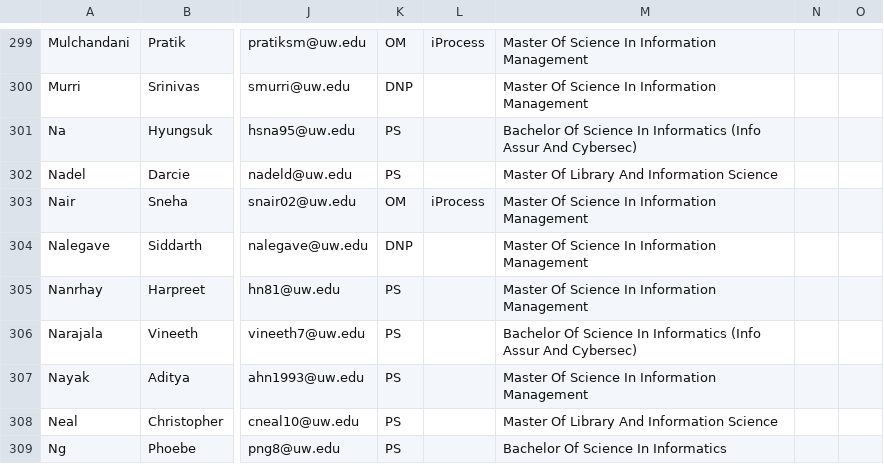
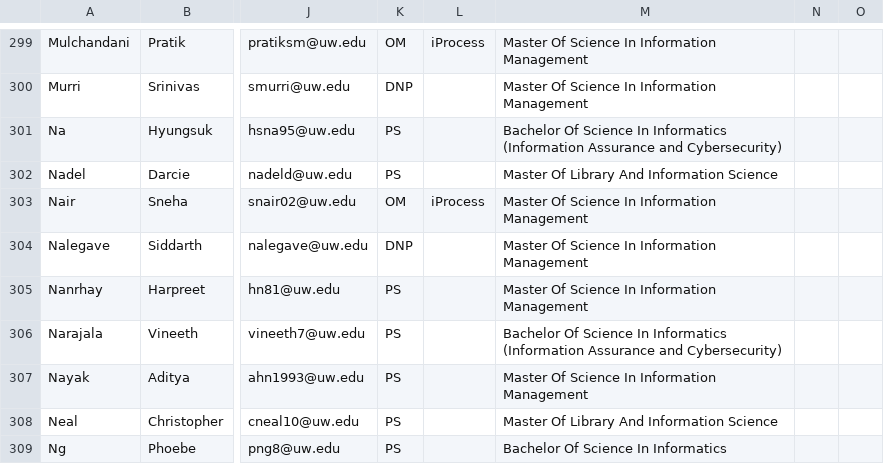
Before and after one commit to anind/convocation, a CSV file: student_data.csv, drawn as a sheet; only a part is shown, gaps mark what is left out; the diff covers the shown part only; the diff names each change by its address in the sheet, - before the commit and + after, or states it on an @@ line.

```diff
--- a/student_data.csv
+++ b/student_data.csv
-M301: …In Informatics (Info Assur And Cybersec)
+M301: …In Informatics (Information Assurance and Cybersecurity)
-M306: …In Informatics (Info Assur And Cybersec)
+M306: …In Informatics (Information Assurance and Cybersecurity)
```
Also changed, not shown: 57 edited cells elsewhere in this file.
